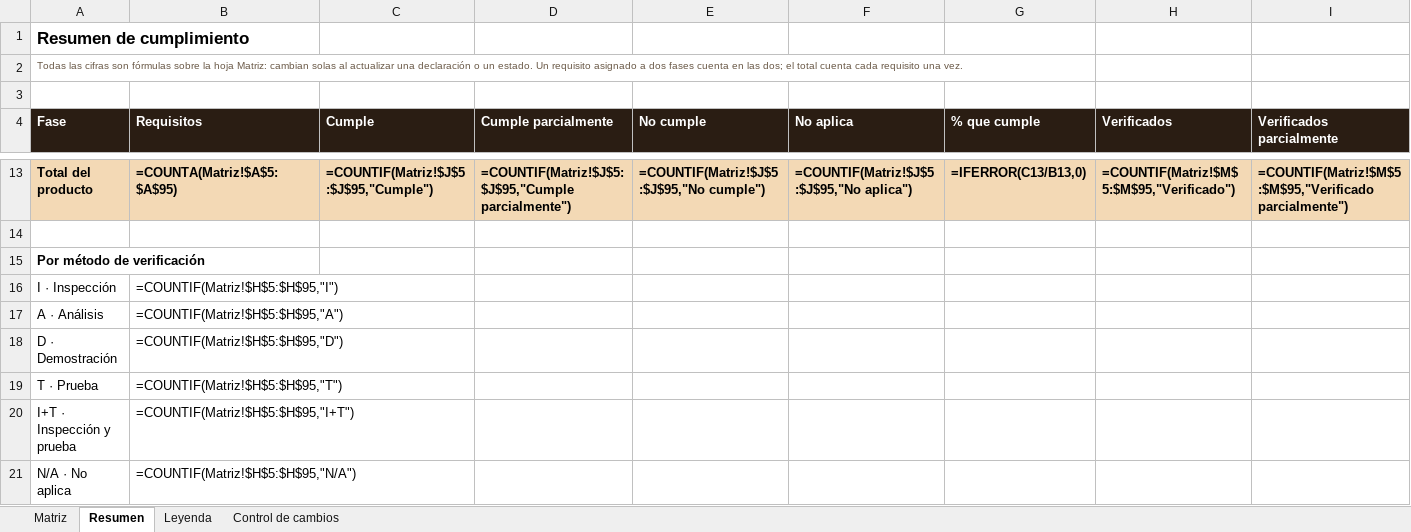
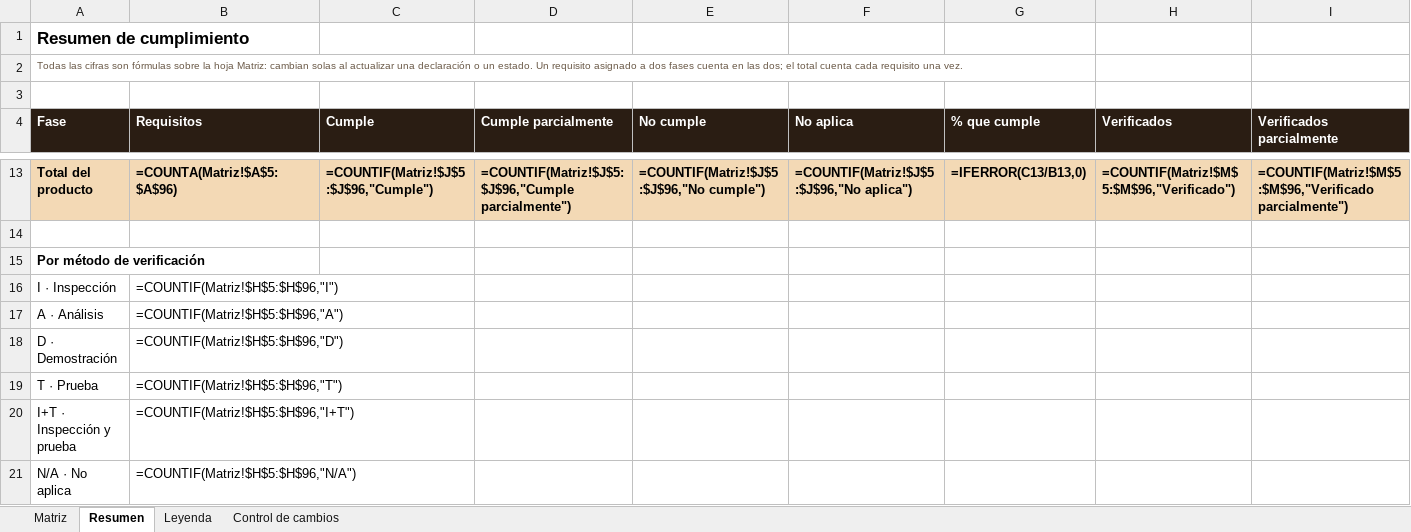
Before and after one commit to pdigue/guitarra, an Excel workbook: docs/matriz-cumplimiento.xlsx, sheet Resumen, drawn as a sheet; only a part is shown, gaps mark what is left out; values as stored, in another font and other column widths than the file's, no borders; formulas without a stored value are shown as written; the diff covers the shown part only; the diff names each change by its address in the sheet, - before the commit and + after, or states it on an @@ line.

```diff
--- a/docs/matriz-cumplimiento.xlsx (sheet Resumen)
+++ b/docs/matriz-cumplimiento.xlsx (sheet Resumen)
-B13 (Requisitos): =COUNTA(Matriz!$A$5:$A$95)
+B13 (Requisitos): =COUNTA(Matriz!$A$5:$A$96)
-C13 (Cumple): =COUNTIF(Matriz!$J$5:$J$95,"Cumple")
+C13 (Cumple): =COUNTIF(Matriz!$J$5:$J$96,"Cumple")
-D13 (Cumple parcialmente): =COUNTIF(Matriz!$J$5:$J$95,"Cumple parcialmente")
+D13 (Cumple parcialmente): =COUNTIF(Matriz!$J$5:$J$96,"Cumple parcialmente")
-E13 (No cumple): =COUNTIF(Matriz!$J$5:$J$95,"No cumple")
+E13 (No cumple): =COUNTIF(Matriz!$J$5:$J$96,"No cumple")
-F13 (No aplica): =COUNTIF(Matriz!$J$5:$J$95,"No aplica")
+F13 (No aplica): =COUNTIF(Matriz!$J$5:$J$96,"No aplica")
-H13 (Verificados): =COUNTIF(Matriz!$M$5:$M$95,"Verificado")
+H13 (Verificados): =COUNTIF(Matriz!$M$5:$M$96,"Verificado")
-I13 (Verificados parcialmente): =COUNTIF(Matriz!$M$5:$M$95,"Verificado parcialmente")
+I13 (Verificados parcialmente): =COUNTIF(Matriz!$M$5:$M$96,"Verificado parcialmente")
-B16 (Requisitos): =COUNTIF(Matriz!$H$5:$H$95,"I")
+B16 (Requisitos): =COUNTIF(Matriz!$H$5:$H$96,"I")
-B17 (Requisitos): =COUNTIF(Matriz!$H$5:$H$95,"A")
+B17 (Requisitos): =COUNTIF(Matriz!$H$5:$H$96,"A")
-B18 (Requisitos): =COUNTIF(Matriz!$H$5:$H$95,"D")
+B18 (Requisitos): =COUNTIF(Matriz!$H$5:$H$96,"D")
-B19 (Requisitos): =COUNTIF(Matriz!$H$5:$H$95,"T")
+B19 (Requisitos): =COUNTIF(Matriz!$H$5:$H$96,"T")
-B20 (Requisitos): =COUNTIF(Matriz!$H$5:$H$95,"I+T")
+B20 (Requisitos): =COUNTIF(Matriz!$H$5:$H$96,"I+T")
-B21 (Requisitos): =COUNTIF(Matriz!$H$5:$H$95,"N/A")
+B21 (Requisitos): =COUNTIF(Matriz!$H$5:$H$96,"N/A")
```
Also changed, not shown: 56 edited cells elsewhere in this sheet, sheet Matriz, sheet Control de cambios, 5 other files.
